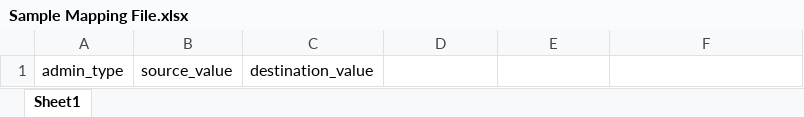
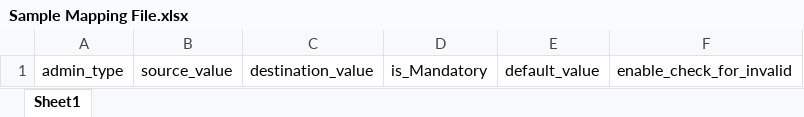
Before and after one commit to sneha-gandhat/Data-Migration-Tool, an Excel workbook: src/assets/images/Sample Mapping File.xlsx, sheet Sheet1, drawn as a sheet; values as stored, in another font and other column widths than the file's, no borders; the diff names each change by its address in the sheet, - before the commit and + after, or states it on an @@ line.

Commit message:
Changes for mandatory attribute

```diff
--- a/src/assets/images/Sample Mapping File.xlsx (sheet Sheet1)
+++ b/src/assets/images/Sample Mapping File.xlsx (sheet Sheet1)
-D1: (empty)
+D1: is_Mandatory
-E1: (empty)
+E1: default_value
-F1: (empty)
+F1: enable_check_for_invalid
```
Also changed, not shown: 15 other files.
